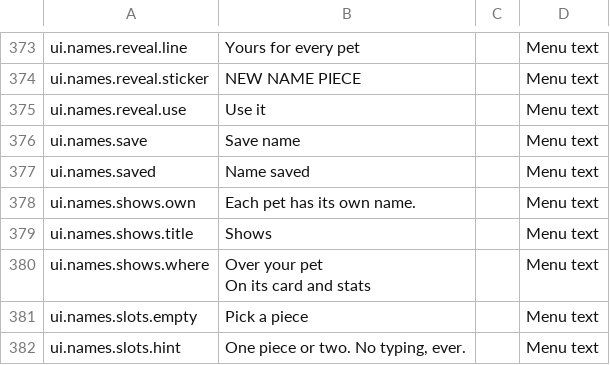
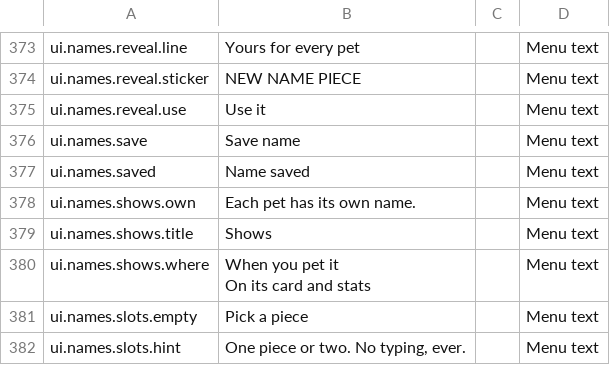
Before and after one commit to spoisseroux/egg-drop, a CSV file: assets/localization/egg-drop-strings.csv, drawn as a sheet; only a part is shown, gaps mark what is left out.

```diff
--- a/assets/localization/egg-drop-strings.csv
+++ b/assets/localization/egg-drop-strings.csv
@@ -379,4 +379,4 @@ ui.names.shows.own,Each pet has its own name.,,Menu text
 ui.names.shows.title,Shows,,Menu text
-ui.names.shows.where,"Over your pet
-On its card and stats",,Menu text
+ui.names.shows.where,"When you pet it
+On its card and stats",,Menu text
 ui.names.slots.empty,Pick a piece,,Menu text
```
Also changed, not shown: 26 other files.
